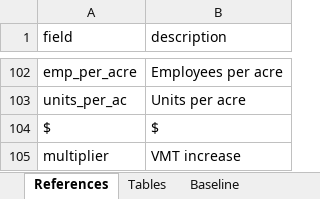
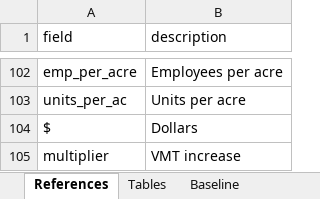
Before and after one commit to camsys/TEACART, an Excel workbook: data/2.User_Inputs.xlsx, sheet References, drawn as a sheet; only a part is shown, gaps mark what is left out; values as stored, in another font and other column widths than the file's, no borders; table styles not drawn; the diff names each change by its address in the sheet, - before the commit and + after, or states it on an @@ line.

```diff
--- a/data/2.User_Inputs.xlsx (sheet References)
+++ b/data/2.User_Inputs.xlsx (sheet References)
-B104 (description): $
+B104 (description): Dollars
```
Also changed, not shown: sheet Budget, sheet Funding_Summary, 1 other file.
